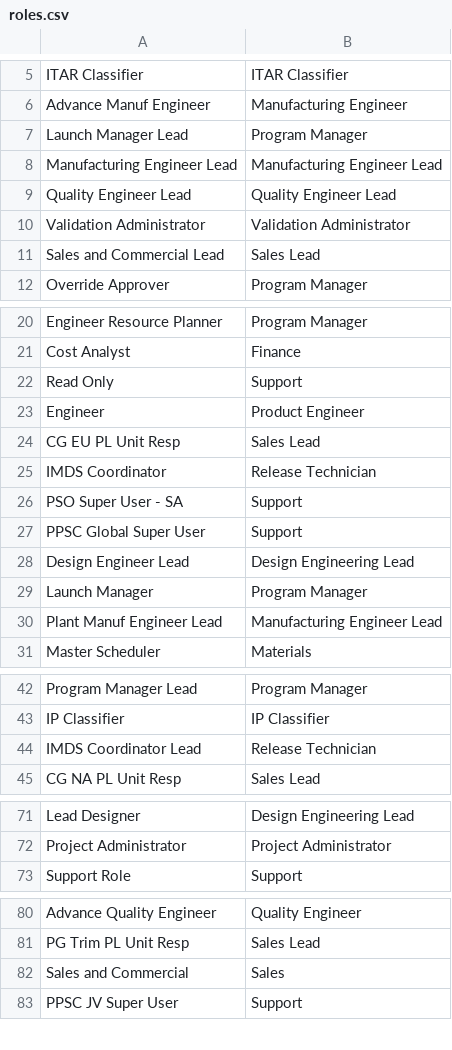
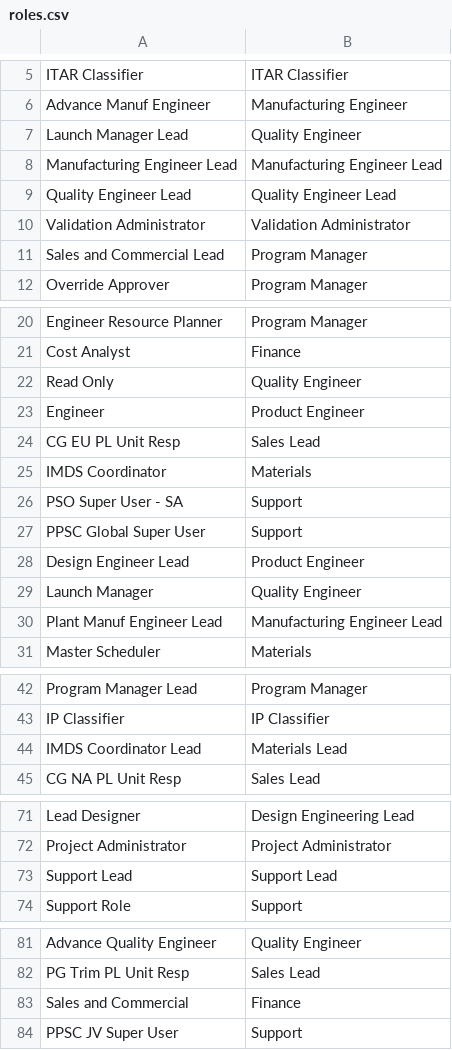
Before and after one commit to sandeepmohan23/yfai_data_migration, a CSV file: Mapping_CSVs/roles.csv, drawn as a sheet; only a part is shown, gaps mark what is left out.

```diff
--- a/Mapping_CSVs/roles.csv
+++ b/Mapping_CSVs/roles.csv
@@ -6,3 +6,3 @@ ITAR Classifier|ITAR Classifier
 Advance Manuf Engineer|Manufacturing Engineer
-Launch Manager Lead|Program Manager
+Launch Manager Lead|Quality Engineer
 Manufacturing Engineer Lead|Manufacturing Engineer Lead
@@ -10,3 +10,3 @@ Quality Engineer Lead|Quality Engineer Lead
 Validation Administrator|Validation Administrator
-Sales and Commercial Lead|Sales Lead
+Sales and Commercial Lead|Program Manager
 Override Approver|Program Manager
@@ -21,10 +21,10 @@ Engineer Resource Planner|Program Manager
 Cost Analyst|Finance
-Read Only|Support
+Read Only|Quality Engineer
 Engineer|Product Engineer
 CG EU PL Unit Resp|Sales Lead
-IMDS Coordinator|Release Technician
+IMDS Coordinator|Materials
 PSO Super User - SA|Support
 PPSC Global Super User|Support
-Design Engineer Lead|Design Engineering Lead
-Launch Manager|Program Manager
+Design Engineer Lead|Product Engineer
+Launch Manager|Quality Engineer
 Plant Manuf Engineer Lead|Manufacturing Engineer Lead
@@ -43,3 +43,3 @@ Program Manager Lead|Program Manager
 IP Classifier|IP Classifier
-IMDS Coordinator Lead|Release Technician
+IMDS Coordinator Lead|Materials Lead
 CG NA PL Unit Resp|Sales Lead
@@ -72,2 +72,3 @@ Lead Designer|Design Engineering Lead
 Project Administrator|Project Administrator
+Support Lead|Support Lead
 Support Role|Support
@@ -81,3 +82,3 @@ Advance Quality Engineer|Quality Engineer
 PG Trim PL Unit Resp|Sales Lead
-Sales and Commercial|Sales
+Sales and Commercial|Finance
 PPSC JV Super User|Support
```
Also changed, not shown: Mapping_CSVs/owning_group.csv, Mapping_CSVs/owning_user.csv.
